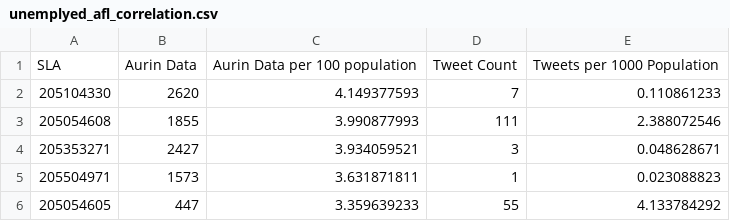
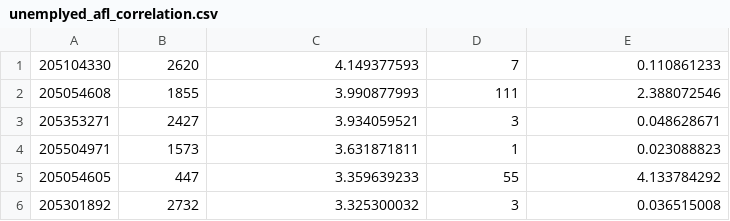
Before and after one commit to bfjin/Cloud_Computing_Data_Visualization, a CSV file: data_visualization/data_analysis/analysis_data/unemplyed_afl_correlation.csv, drawn as a sheet; only a part is shown; the shorter side is filled out with more unchanged rows.

```diff
--- a/data_visualization/data_analysis/analysis_data/unemplyed_afl_correlation.csv
+++ b/data_visualization/data_analysis/analysis_data/unemplyed_afl_correlation.csv
@@ -1,2 +1 @@
-SLA,Aurin Data,Aurin Data per 100 population,Tweet Count,Tweets per 1000 Population
 205104330,2620,4.149377593,7,0.110861233
```
Also changed, not shown: data_visualization/data_analysis/analysis_data/green_place_visit_bbq_correlation.csv, data_visualization/data_analysis/analysis_data/results_transport_politics.csv, 21 other files.
